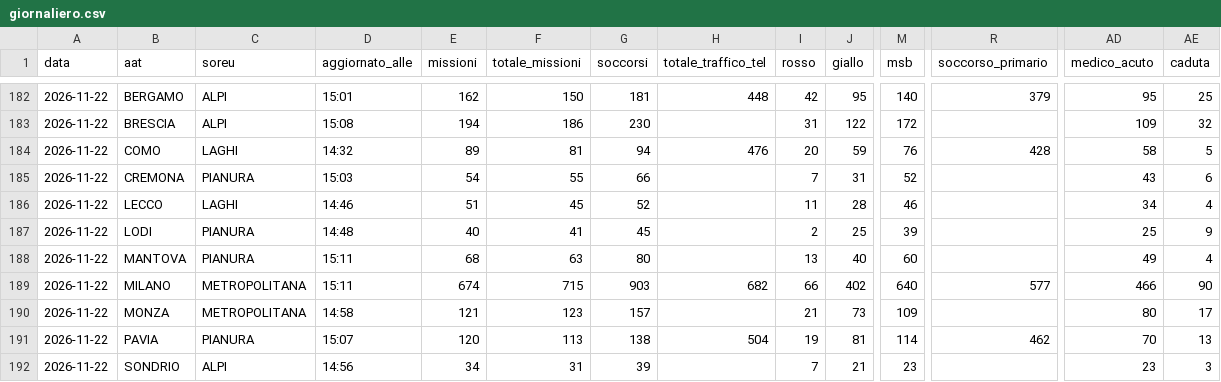
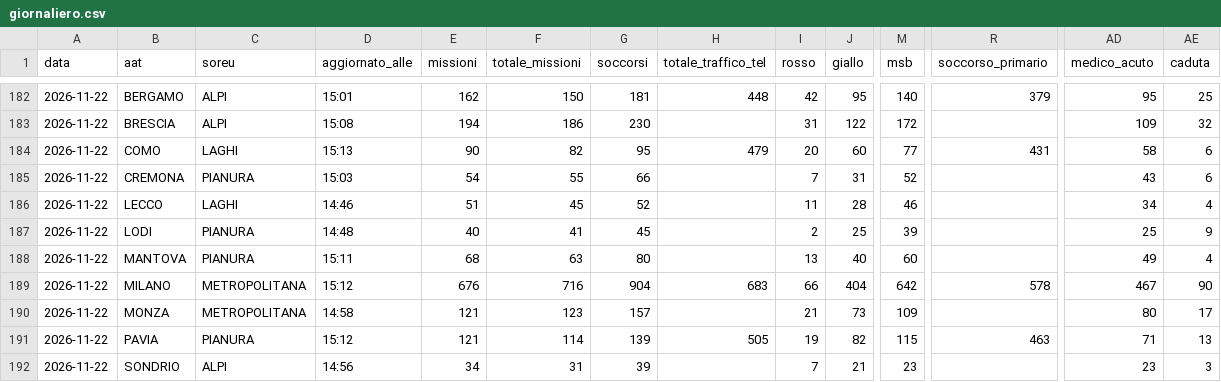
Before and after one commit to Alvarez2009-svg/4r3u1, a CSV file: data/giornaliero.csv, drawn as a sheet; only a part is shown, gaps mark what is left out; the diff covers the shown part only; the diff names each change by its address in the sheet, - before the commit and + after, or states it on an @@ line.

```diff
--- a/data/giornaliero.csv
+++ b/data/giornaliero.csv
-D184 (aggiornato_alle): 14:32
+D184 (aggiornato_alle): 15:13
-E184 (missioni): 89
+E184 (missioni): 90
-F184 (totale_missioni): 81
+F184 (totale_missioni): 82
-G184 (soccorsi): 94
+G184 (soccorsi): 95
-H184 (totale_traffico_tel): 476
+H184 (totale_traffico_tel): 479
-J184 (giallo): 59
+J184 (giallo): 60
-M184 (msb): 76
+M184 (msb): 77
-R184 (soccorso_primario): 428
+R184 (soccorso_primario): 431
-AE184 (caduta): 5
+AE184 (caduta): 6
-D189 (aggiornato_alle): 15:11
+D189 (aggiornato_alle): 15:12
-E189 (missioni): 674
+E189 (missioni): 676
-F189 (totale_missioni): 715
+F189 (totale_missioni): 716
-G189 (soccorsi): 903
+G189 (soccorsi): 904
-H189 (totale_traffico_tel): 682
+H189 (totale_traffico_tel): 683
-J189 (giallo): 402
+J189 (giallo): 404
-M189 (msb): 640
+M189 (msb): 642
-R189 (soccorso_primario): 577
+R189 (soccorso_primario): 578
-AD189 (medico_acuto): 466
+AD189 (medico_acuto): 467
-D191 (aggiornato_alle): 15:07
+D191 (aggiornato_alle): 15:12
-E191 (missioni): 120
+E191 (missioni): 121
-F191 (totale_missioni): 113
+F191 (totale_missioni): 114
-G191 (soccorsi): 138
+G191 (soccorsi): 139
-H191 (totale_traffico_tel): 504
+H191 (totale_traffico_tel): 505
-J191 (giallo): 81
+J191 (giallo): 82
-M191 (msb): 114
+M191 (msb): 115
-R191 (soccorso_primario): 462
+R191 (soccorso_primario): 463
-AD191 (medico_acuto): 70
+AD191 (medico_acuto): 71
```
Also changed, not shown: 7 edited cells elsewhere in this file, 2 other files.
